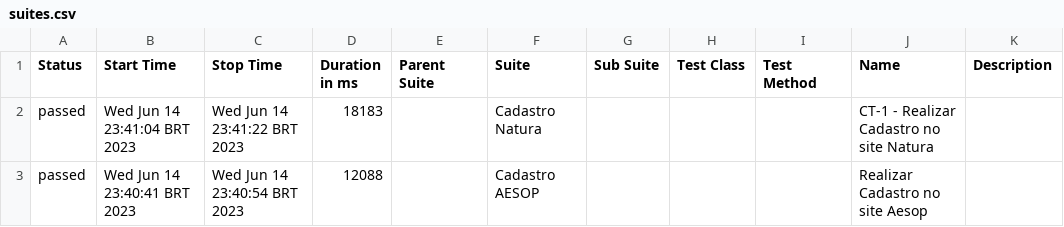
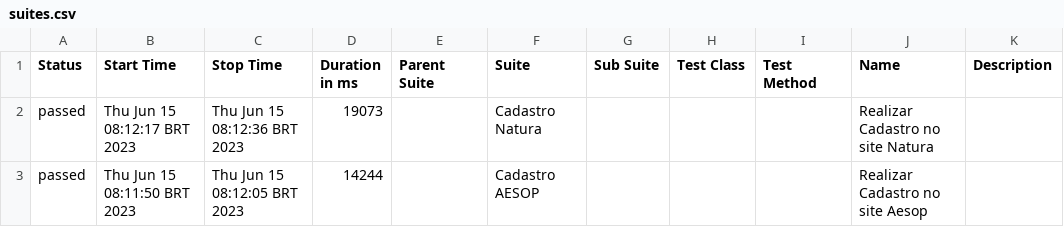
Before and after one commit to rafael-akiyama/DesafioCadastrosCypress, a CSV file: allure-report/data/suites.csv, drawn as a sheet.

```diff
--- a/allure-report/data/suites.csv
+++ b/allure-report/data/suites.csv
@@ -1,3 +1,3 @@
 "Status","Start Time","Stop Time","Duration in ms","Parent Suite","Suite","Sub Suite","Test Class","Test Method","Name","Description"
-"passed","Wed Jun 14 23:41:04 BRT 2023","Wed Jun 14 23:41:22 BRT 2023","18183","","Cadastro Natura","","","","CT-1 - Realizar Cadastro no site Natura",""
-"passed","Wed Jun 14 23:40:41 BRT 2023","Wed Jun 14 23:40:54 BRT 2023","12088","","Cadastro AESOP","","","","Realizar Cadastro no site Aesop",""
+"passed","Thu Jun 15 08:12:17 BRT 2023","Thu Jun 15 08:12:36 BRT 2023","19073","","Cadastro Natura","","","","Realizar Cadastro no site Natura",""
+"passed","Thu Jun 15 08:11:50 BRT 2023","Thu Jun 15 08:12:05 BRT 2023","14244","","Cadastro AESOP","","","","Realizar Cadastro no site Aesop",""
```
Also changed, not shown: 55 other files.
